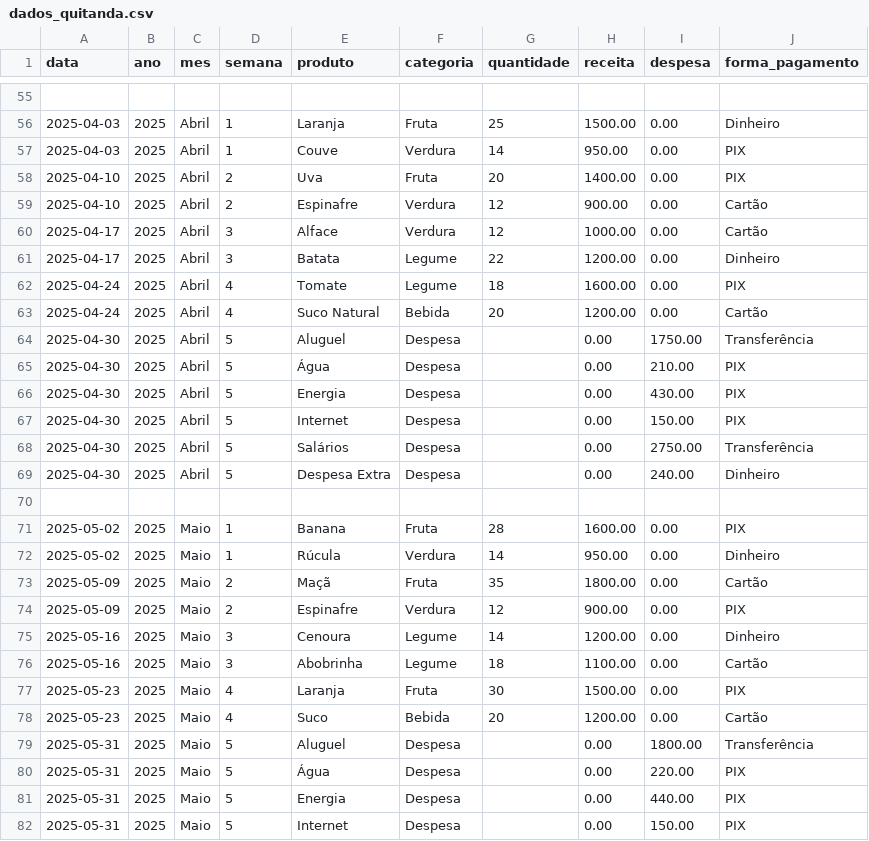
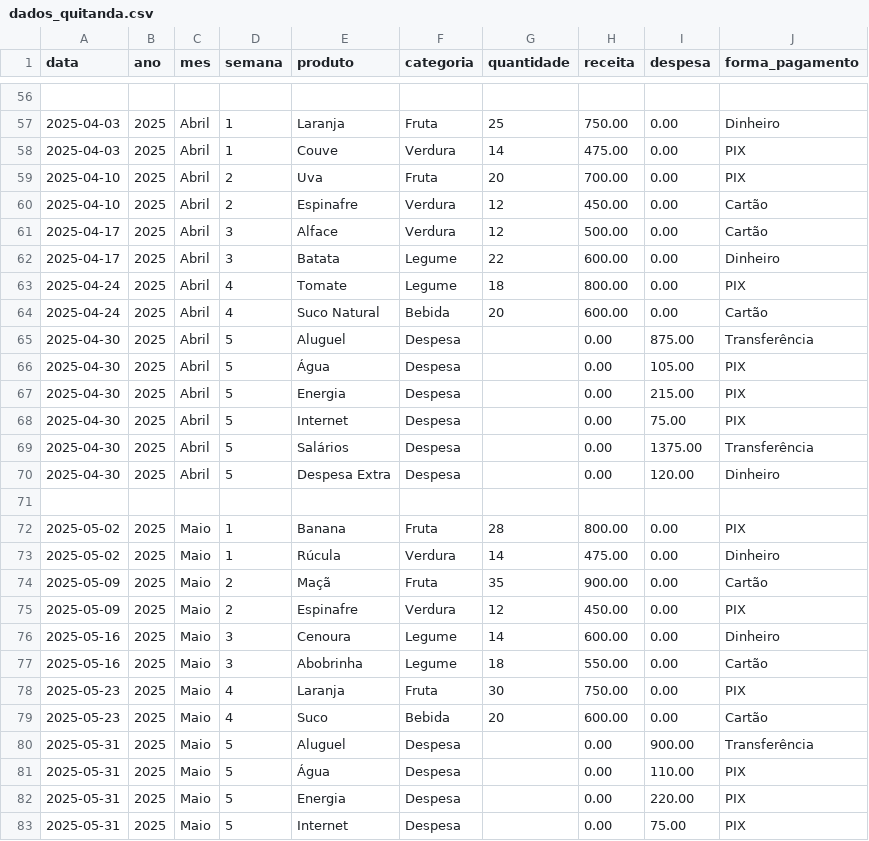
Before and after one commit to livsXC/Dashboard_Bom_Gosto, a CSV file: dados_quitanda.csv, drawn as a sheet; only a part is shown, gaps mark what is left out; the diff covers the shown part only.

```diff
--- a/dados_quitanda.csv
+++ b/dados_quitanda.csv
@@ -55,28 +56,28 @@ data,ano,mes,semana,produto,categoria,quantidade,receita,despesa,forma_pagamento
 
-2025-04-03,2025,Abril,1,Laranja,Fruta,25,1500.00,0.00,Dinheiro
-2025-04-03,2025,Abril,1,Couve,Verdura,14,950.00,0.00,PIX
-2025-04-10,2025,Abril,2,Uva,Fruta,20,1400.00,0.00,PIX
-2025-04-10,2025,Abril,2,Espinafre,Verdura,12,900.00,0.00,Cartão
-2025-04-17,2025,Abril,3,Alface,Verdura,12,1000.00,0.00,Cartão
-2025-04-17,2025,Abril,3,Batata,Legume,22,1200.00,0.00,Dinheiro
-2025-04-24,2025,Abril,4,Tomate,Legume,18,1600.00,0.00,PIX
-2025-04-24,2025,Abril,4,Suco Natural,Bebida,20,1200.00,0.00,Cartão
-2025-04-30,2025,Abril,5,Aluguel,Despesa,,0.00,1750.00,Transferência
-2025-04-30,2025,Abril,5,Água,Despesa,,0.00,210.00,PIX
-2025-04-30,2025,Abril,5,Energia,Despesa,,0.00,430.00,PIX
-2025-04-30,2025,Abril,5,Internet,Despesa,,0.00,150.00,PIX
-2025-04-30,2025,Abril,5,Salários,Despesa,,0.00,2750.00,Transferência
-2025-04-30,2025,Abril,5,Despesa Extra,Despesa,,0.00,240.00,Dinheiro
+2025-04-03,2025,Abril,1,Laranja,Fruta,25,750.00,0.00,Dinheiro
+2025-04-03,2025,Abril,1,Couve,Verdura,14,475.00,0.00,PIX
+2025-04-10,2025,Abril,2,Uva,Fruta,20,700.00,0.00,PIX
+2025-04-10,2025,Abril,2,Espinafre,Verdura,12,450.00,0.00,Cartão
+2025-04-17,2025,Abril,3,Alface,Verdura,12,500.00,0.00,Cartão
+2025-04-17,2025,Abril,3,Batata,Legume,22,600.00,0.00,Dinheiro
+2025-04-24,2025,Abril,4,Tomate,Legume,18,800.00,0.00,PIX
+2025-04-24,2025,Abril,4,Suco Natural,Bebida,20,600.00,0.00,Cartão
+2025-04-30,2025,Abril,5,Aluguel,Despesa,,0.00,875.00,Transferência
+2025-04-30,2025,Abril,5,Água,Despesa,,0.00,105.00,PIX
+2025-04-30,2025,Abril,5,Energia,Despesa,,0.00,215.00,PIX
+2025-04-30,2025,Abril,5,Internet,Despesa,,0.00,75.00,PIX
+2025-04-30,2025,Abril,5,Salários,Despesa,,0.00,1375.00,Transferência
+2025-04-30,2025,Abril,5,Despesa Extra,Despesa,,0.00,120.00,Dinheiro
 
-2025-05-02,2025,Maio,1,Banana,Fruta,28,1600.00,0.00,PIX
-2025-05-02,2025,Maio,1,Rúcula,Verdura,14,950.00,0.00,Dinheiro
-2025-05-09,2025,Maio,2,Maçã,Fruta,35,1800.00,0.00,Cartão
-2025-05-09,2025,Maio,2,Espinafre,Verdura,12,900.00,0.00,PIX
-2025-05-16,2025,Maio,3,Cenoura,Legume,14,1200.00,0.00,Dinheiro
-2025-05-16,2025,Maio,3,Abobrinha,Legume,18,1100.00,0.00,Cartão
-2025-05-23,2025,Maio,4,Laranja,Fruta,30,1500.00,0.00,PIX
-2025-05-23,2025,Maio,4,Suco,Bebida,20,1200.00,0.00,Cartão
-2025-05-31,2025,Maio,5,Aluguel,Despesa,,0.00,1800.00,Transferência
-2025-05-31,2025,Maio,5,Água,Despesa,,0.00,220.00,PIX
-2025-05-31,2025,Maio,5,Energia,Despesa,,0.00,440.00,PIX
-2025-05-31,2025,Maio,5,Internet,Despesa,,0.00,150.00,PIX
+2025-05-02,2025,Maio,1,Banana,Fruta,28,800.00,0.00,PIX
+2025-05-02,2025,Maio,1,Rúcula,Verdura,14,475.00,0.00,Dinheiro
+2025-05-09,2025,Maio,2,Maçã,Fruta,35,900.00,0.00,Cartão
+2025-05-09,2025,Maio,2,Espinafre,Verdura,12,450.00,0.00,PIX
+2025-05-16,2025,Maio,3,Cenoura,Legume,14,600.00,0.00,Dinheiro
+2025-05-16,2025,Maio,3,Abobrinha,Legume,18,550.00,0.00,Cartão
+2025-05-23,2025,Maio,4,Laranja,Fruta,30,750.00,0.00,PIX
+2025-05-23,2025,Maio,4,Suco,Bebida,20,600.00,0.00,Cartão
+2025-05-31,2025,Maio,5,Aluguel,Despesa,,0.00,900.00,Transferência
+2025-05-31,2025,Maio,5,Água,Despesa,,0.00,110.00,PIX
+2025-05-31,2025,Maio,5,Energia,Despesa,,0.00,220.00,PIX
+2025-05-31,2025,Maio,5,Internet,Despesa,,0.00,75.00,PIX
```
Also changed, not shown: 1 added row and 151 edited cells elsewhere in this file, 2 other files.
